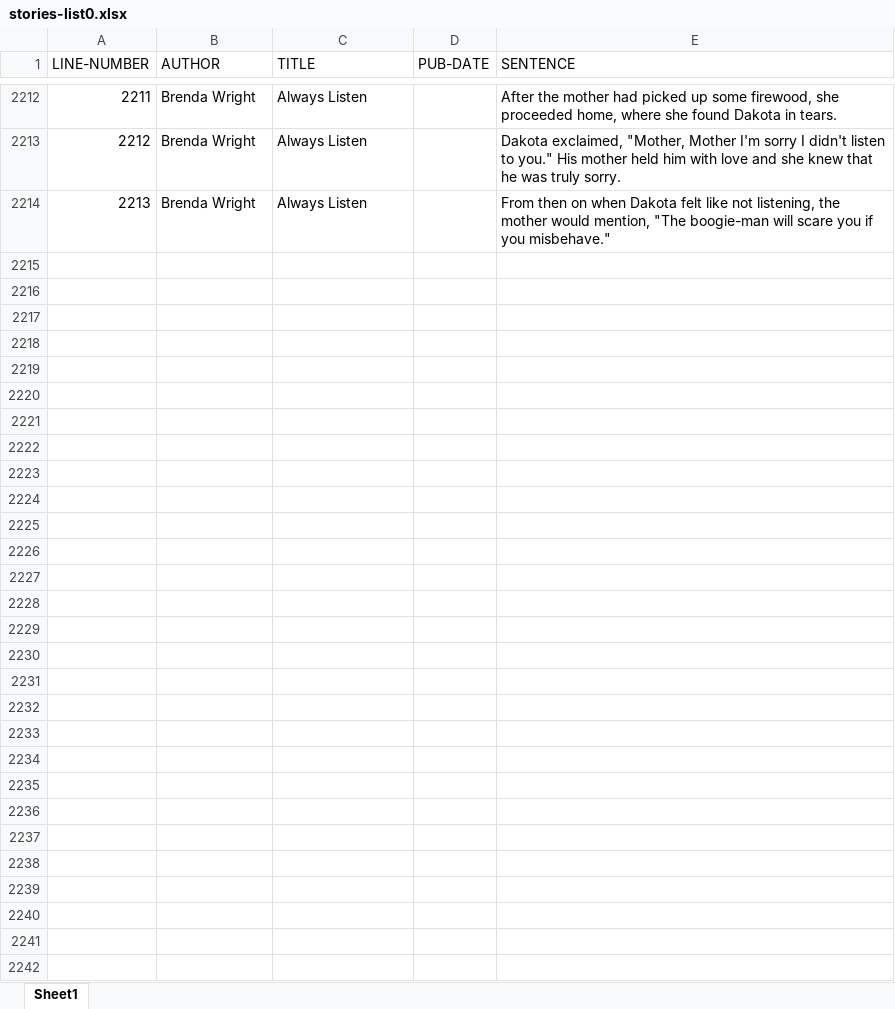
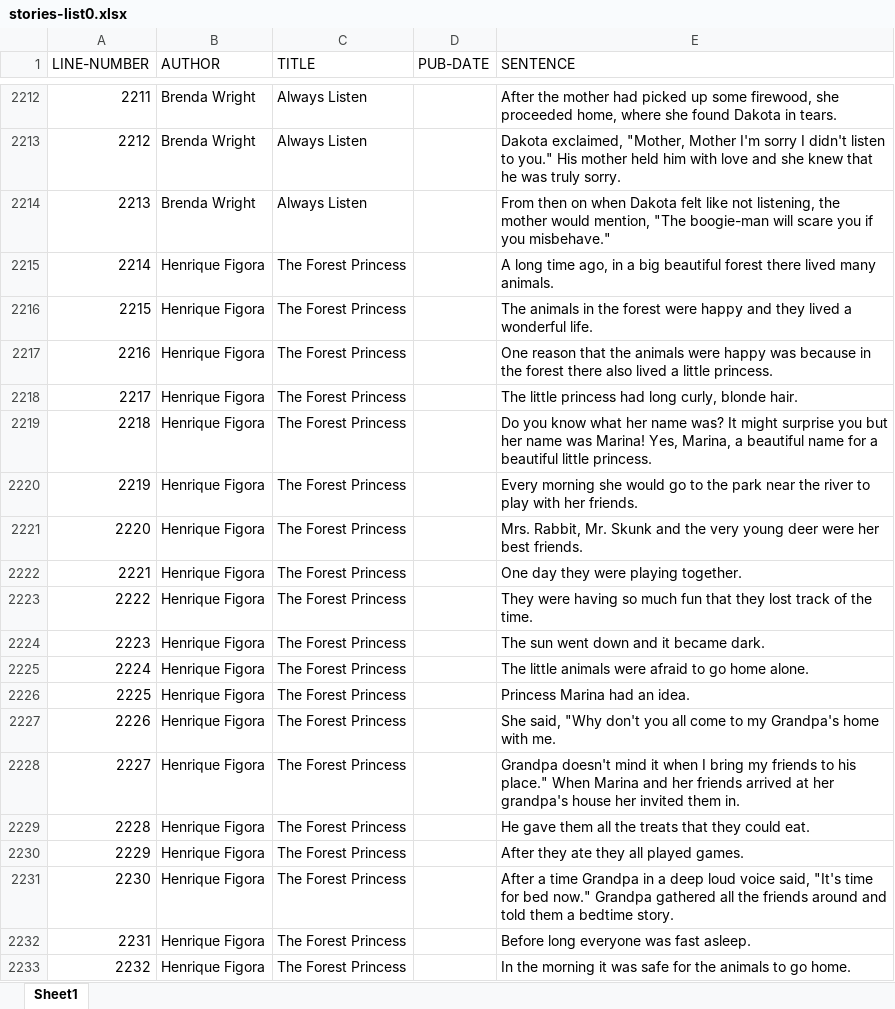
Before and after one commit to CamBrown00/Ministorymaker-Website, an Excel workbook: storiesParsing/stories-list0.xlsx, sheet Sheet1, drawn as a sheet; only a part is shown, gaps mark what is left out; values as stored, in another font and other column widths than the file's, no borders; the diff covers the shown part only; the diff names each change by its address in the sheet, - before the commit and + after, or states it on an @@ line.

Commit message:
added short story sentences to the spreadsheet

```diff
--- a/storiesParsing/stories-list0.xlsx (sheet Sheet1)
+++ b/storiesParsing/stories-list0.xlsx (sheet Sheet1)
+row 2215: 2214 | Henrique Figora | The Forest Princess |  | A long time ago, in a big beautiful forest there lived many animals.
+row 2216: 2215 | Henrique Figora | The Forest Princess |  | The animals in the forest were happy and they lived a wonderful life.
+row 2217: 2216 | Henrique Figora | The Forest Princess |  | One reason that the animals were happy was because in the forest there also lived a little princess.
+row 2218: 2217 | Henrique Figora | The Forest Princess |  | The little princess had long curly, blonde hair.
+row 2219: 2218 | Henrique Figora | The Forest Princess |  | Do you know what her name was? It might surprise you but her name was Marina! Yes, Marina, a beautiful name for a beautiful little princess.
+row 2220: 2219 | Henrique Figora | The Forest Princess |  | Every morning she would go to the park near the river to play with her friends.
+row 2221: 2220 | Henrique Figora | The Forest Princess |  | Mrs. Rabbit, Mr. Skunk and the very young deer were her best friends.
+row 2222: 2221 | Henrique Figora | The Forest Princess |  | One day they were playing together.
+row 2223: 2222 | Henrique Figora | The Forest Princess |  | They were having so much fun that they lost track of the time.
+row 2224: 2223 | Henrique Figora | The Forest Princess |  | The sun went down and it became dark.
+row 2225: 2224 | Henrique Figora | The Forest Princess |  | The little animals were afraid to go home alone.
+row 2226: 2225 | Henrique Figora | The Forest Princess |  | Princess Marina had an idea.
+row 2227: 2226 | Henrique Figora | The Forest Princess |  | She said, "Why don't you all come to my Grandpa's home with me.
+row 2228: 2227 | Henrique Figora | The Forest Princess |  | Grandpa doesn't mind it when I bring my friends to his place." When Marina and her friends arrived at her grandpa's house her invited them in.
+row 2229: 2228 | Henrique Figora | The Forest Princess |  | He gave them all the treats that they could eat.
+row 2230: 2229 | Henrique Figora | The Forest Princess |  | After they ate they all played games.
+row 2231: 2230 | Henrique Figora | The Forest Princess |  | After a time Grandpa in a deep loud voice said, "It's time for bed now." Grandpa gathered all the friends around and told them a bedtime story.
+row 2232: 2231 | Henrique Figora | The Forest Princess |  | Before long everyone was fast asleep.
+row 2233: 2232 | Henrique Figora | The Forest Princess |  | In the morning it was safe for the animals to go home.
```
Also changed, not shown: 127 added rows elsewhere in this sheet, 4 other files.
